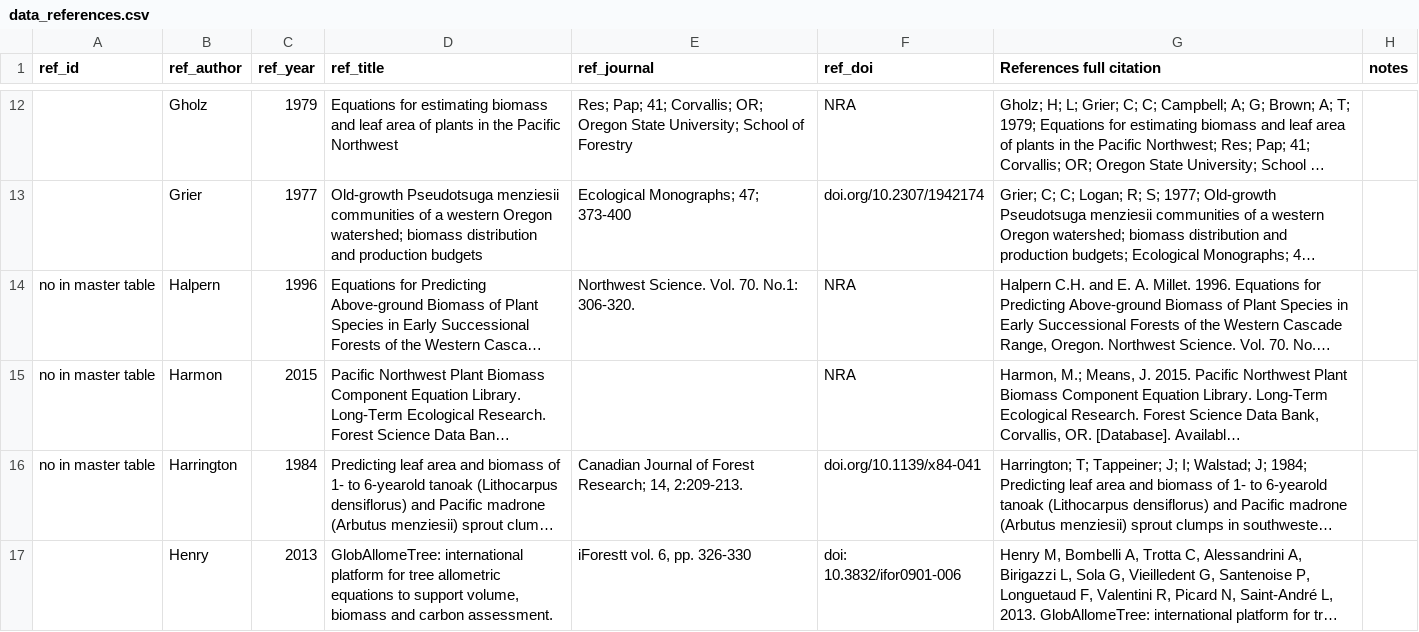
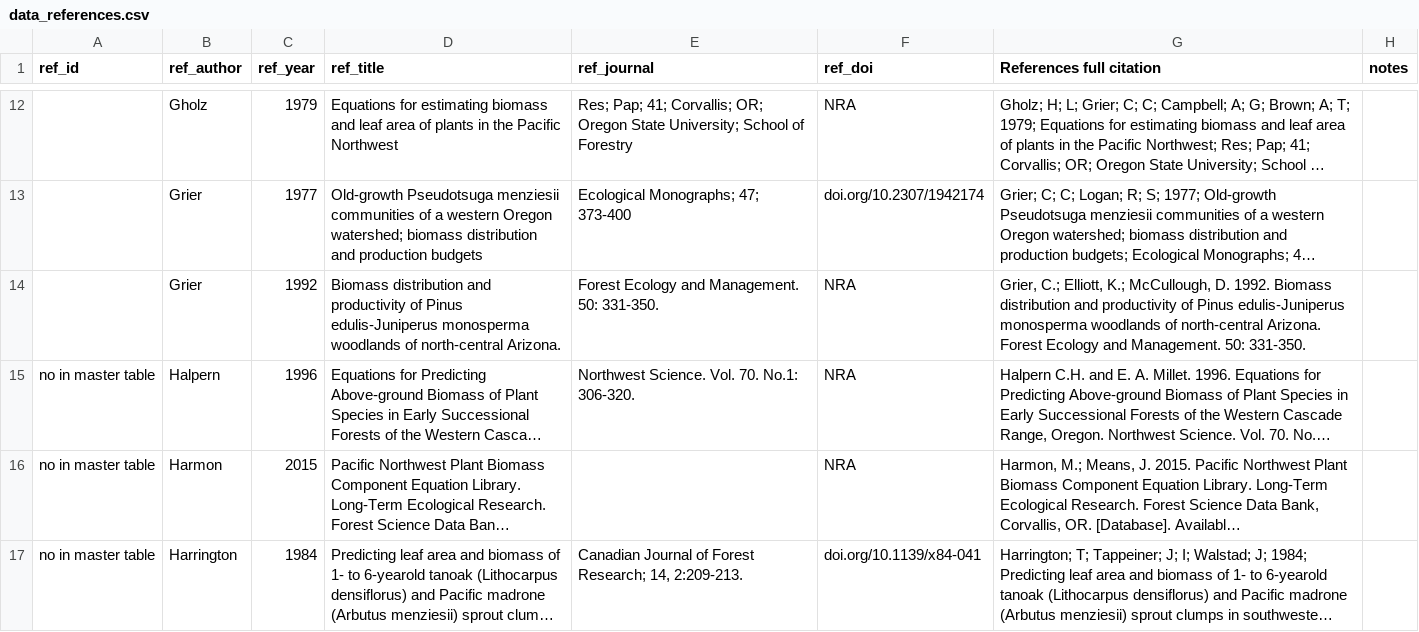
Before and after one commit to ropensci/allodb, a CSV file: data-raw/data_references.csv, drawn as a sheet; only a part is shown, gaps mark what is left out; the shorter side is filled out with more unchanged rows; long unchanged cells end in …; the diff names each change by its address in the sheet, - before the commit and + after, or states it on an @@ line.

Commit message:
Added Grier 1992 for Utah

```diff
--- a/data-raw/data_references.csv
+++ b/data-raw/data_references.csv
+row 14:  | Grier | 1992 | Biomass distribution and productivity of Pinus edulis-Juniperus monosperma woodlands of north-central Arizona. | Forest Ecology and Management. 50: 331-350. | NRA | Grier, C.; Elliott, K.; McCullough, D. 1992. Biomass distribution and productivity of Pinus edulis-Juniperus monosperma woodlands of north-central Arizona. Forest Ecology and Management. 50: 331-350.
```
